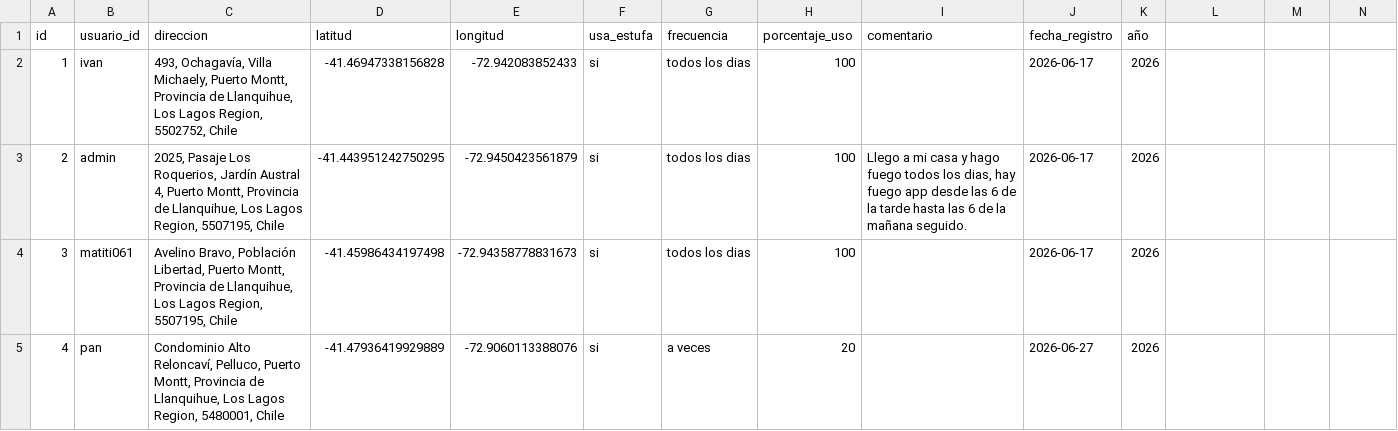
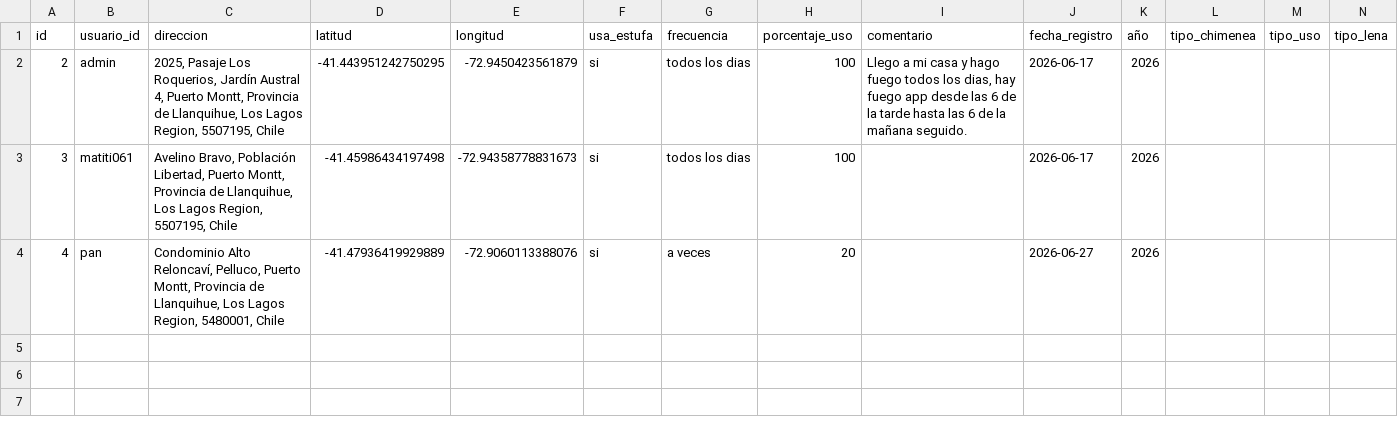
Before and after one commit to pickaprox28-lab/pagina-proyecto, a CSV file: servidor/data/datos_estufas.csv, drawn as a sheet; the diff names each change by its address in the sheet, - before the commit and + after, or states it on an @@ line.

```diff
--- a/servidor/data/datos_estufas.csv
+++ b/servidor/data/datos_estufas.csv
-L1: (empty)
+L1: tipo_chimenea
-M1: (empty)
+M1: tipo_uso
-N1: (empty)
+N1: tipo_lena
-row 2: 1 | ivan | 493, Ochagavía, Villa Michaely, Puerto Montt, Provincia de Llanquihue, Los Lagos Region, 5502752, Chile | -41.46947338156828 | -72.942083852433 | si | todos los dias | 100 |  | 2026-06-17 | 2026
```
Also changed, not shown: servidor/data/direcciones.csv, 8 other files.
